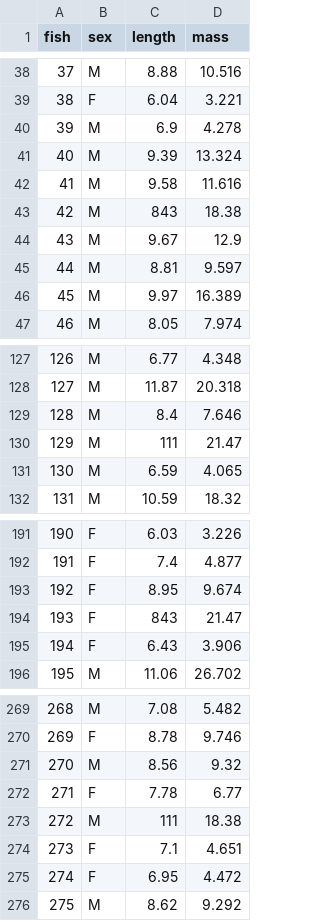
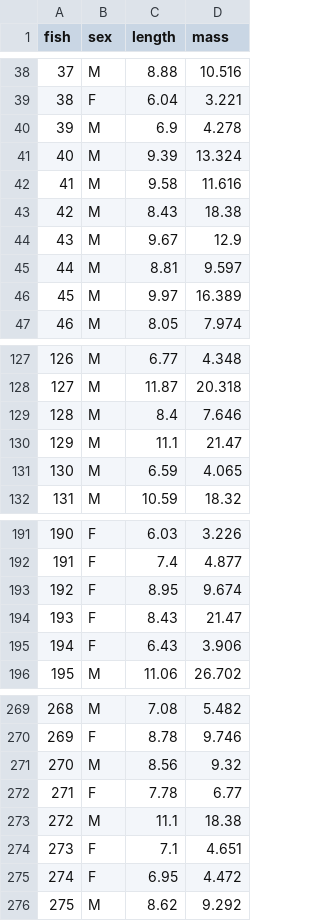
Before and after one commit to HashemiScience/data4pnb, a CSV file: datasets/4.simulated_population.csv, drawn as a sheet; only a part is shown, gaps mark what is left out; the diff names each change by its address in the sheet, - before the commit and + after, or states it on an @@ line.

```diff
--- a/datasets/4.simulated_population.csv
+++ b/datasets/4.simulated_population.csv
-C43 (length): 843
+C43 (length): 8.43
-C130 (length): 111
+C130 (length): 11.1
-C194 (length): 843
+C194 (length): 8.43
-C273 (length): 111
+C273 (length): 11.1
```
Also changed, not shown: datasets/2.simulated_diet.csv, 1 other file.
